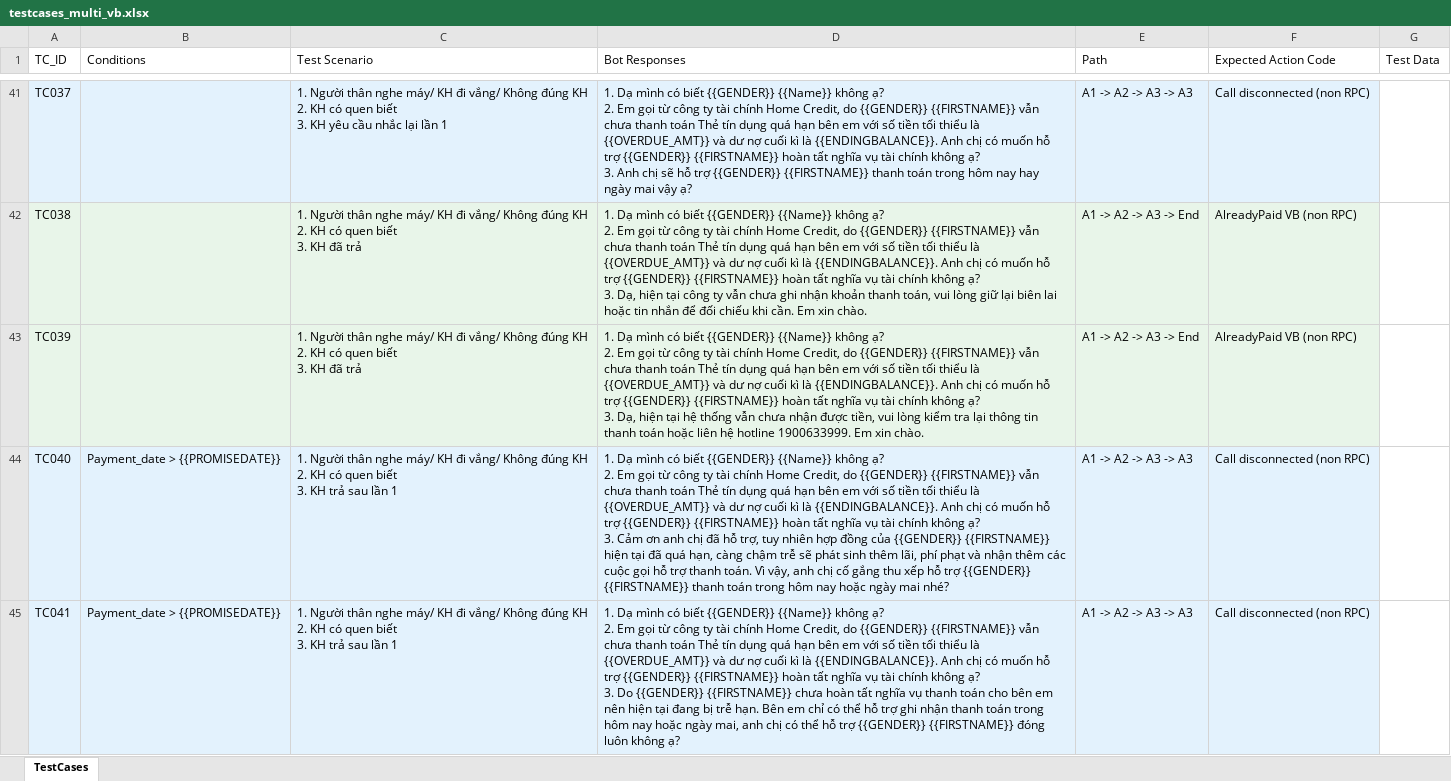
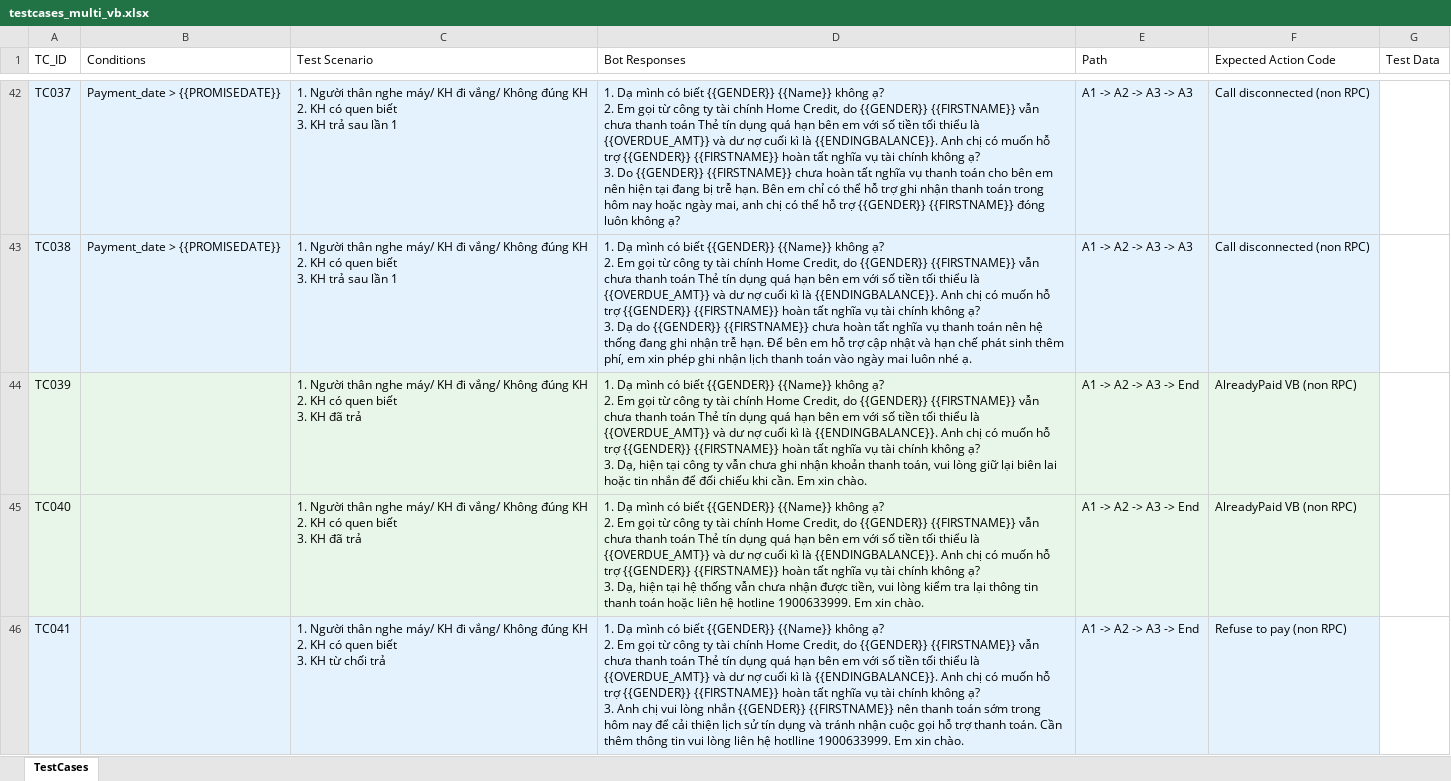
Before and after one commit to HiuzZ/auto_generate_testcases, an Excel workbook: output/testcases_multi_vb.xlsx, sheet TestCases, drawn as a sheet; only a part is shown, gaps mark what is left out; values as stored, in another font and other column widths than the file's, no borders; addresses are those after the commit; ↵ is a line break in a cell; the diff covers the shown part only; the diff names each change by its address in the sheet, - before the commit and + after, or states it on an @@ line.

```diff
--- a/output/testcases_multi_vb.xlsx (sheet TestCases)
+++ b/output/testcases_multi_vb.xlsx (sheet TestCases)
-B42:B43 (Conditions): (empty)
+B42:B43 (Conditions): Payment_date > {{PROMISEDATE}}
-C42 (Test Scenario): …3. KH yêu cầu nhắc lại lần 1
+C42 (Test Scenario): …3. KH trả sau lần 1
-D42 (Bot Responses): …ạ? ↵ 3. Anh chị sẽ hỗ trợ {{GENDER}} {{FIRSTNAME}} thanh toán trong hôm nay hay ngày mai vậy ạ?
+D42 (Bot Responses): …ạ? ↵ 3. Do {{GENDER}} {{FIRSTNAME}} chưa hoàn tất nghĩa vụ thanh toán cho bên em nên hiện tại đang bị trễ hạn. Bên em chỉ có thể hỗ trợ ghi nhận thanh toán trong hôm nay hoặc ngày mai, anh chị có thể hỗ trợ {{GENDER}} {{FIRSTNAME}} đóng luôn không ạ?
-C43 (Test Scenario): …3. KH đã trả
+C43 (Test Scenario): …3. KH trả sau lần 1
-D43 (Bot Responses): …ạ? ↵ 3. Dạ, hiện tại công ty vẫn chưa ghi nhận khoản thanh toán, vui lòng giữ lại biên lai hoặc tin nhắn để đối chiếu khi cần. Em xin chào.
+D43 (Bot Responses): …ạ? ↵ 3. Dạ do {{GENDER}} {{FIRSTNAME}} chưa hoàn tất nghĩa vụ thanh toán nên hệ thống đang ghi nhận trễ hạn. Để bên em hỗ trợ cập nhật và hạn chế phát sinh thêm phí, em xin phép ghi nhận lịch thanh toán vào ngày mai luôn nhé ạ.
-E43 (Path): A1 -> A2 -> A3 -> End
+E43 (Path): A1 -> A2 -> A3 -> A3
-F43 (Expected Action Code): AlreadyPaid VB (non RPC)
+F43 (Expected Action Code): Call disconnected (non RPC)
-D44 (Bot Responses): …hiện tại hệ thống vẫn chưa nhận được tiền, vui lòng kiểm tra lại thông tin thanh toán hoặc liên hệ hotline 1900633999. Em xin…
+D44 (Bot Responses): …hiện tại công ty vẫn chưa ghi nhận khoản thanh toán, vui lòng giữ lại biên lai hoặc tin nhắn để đối chiếu khi cần. Em xin…
-B45:B46 (Conditions): Payment_date > {{PROMISEDATE}}
+B45:B46 (Conditions): (empty)
-C45 (Test Scenario): …3. KH trả sau lần 1
+C45 (Test Scenario): …3. KH đã trả
-D45 (Bot Responses): …ạ? ↵ 3. Cảm ơn anh chị đã hỗ trợ, tuy nhiên hợp đồng của {{GENDER}} {{FIRSTNAME}} hiện tại đã quá hạn, càng chậm trễ sẽ phát sinh thêm lãi, phí phạt và nhận thêm các cuộc gọi hỗ trợ thanh toán. Vì vậy, anh chị cố gắng thu xếp hỗ trợ {{GENDER}} {{FIRSTNAME}} thanh toán trong hôm nay hoặc ngày mai nhé?
+D45 (Bot Responses): …ạ? ↵ 3. Dạ, hiện tại hệ thống vẫn chưa nhận được tiền, vui lòng kiểm tra lại thông tin thanh toán hoặc liên hệ hotline 1900633999. Em xin chào.
-E45:E46 (Path): A1 -> A2 -> A3 -> A3
+E45:E46 (Path): A1 -> A2 -> A3 -> End
-F45 (Expected Action Code): Call disconnected (non RPC)
+F45 (Expected Action Code): AlreadyPaid VB (non RPC)
-C46 (Test Scenario): …3. KH trả sau lần 1
+C46 (Test Scenario): …3. KH từ chối trả
-D46 (Bot Responses): …ạ? ↵ 3. Do {{GENDER}} {{FIRSTNAME}} chưa hoàn tất nghĩa vụ thanh toán cho bên em nên hiện tại đang bị trễ hạn. Bên em chỉ có thể hỗ trợ ghi nhận thanh toán trong hôm nay hoặc ngày mai, anh chị có thể hỗ trợ {{GENDER}} {{FIRSTNAME}} đóng luôn không ạ?
+D46 (Bot Responses): …ạ? ↵ 3. Anh chị vui lòng nhắn {{GENDER}} {{FIRSTNAME}} nên thanh toán sớm trong hôm nay để cải thiện lịch sử tín dụng và tránh nhận cuộc gọi hỗ trợ thanh toán. Cần thêm thông tin vui lòng liên hệ hotlline 1900633999. Em xin chào.
-F46 (Expected Action Code): Call disconnected (non RPC)
+F46 (Expected Action Code): Refuse to pay (non RPC)
```
Also changed, not shown: 22 added rows, 18 removed rows, 228 edited cells and cell formats elsewhere in this sheet, 20 other files.
